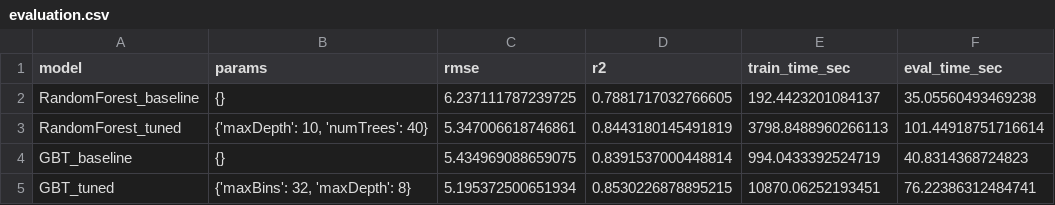
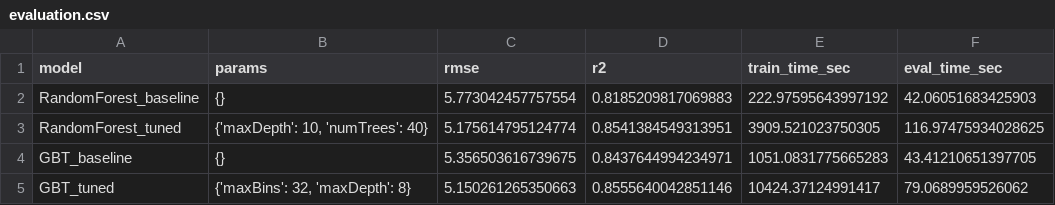
Before and after one commit to Hexy00123/F25-BigData-Project, a CSV file: data/evaluation.csv, drawn as a sheet.

```diff
--- a/data/evaluation.csv
+++ b/data/evaluation.csv
@@ -1,5 +1,5 @@
 model,params,rmse,r2,train_time_sec,eval_time_sec
-RandomForest_baseline,{},6.237111787239725,0.7881717032766605,192.4423201084137,35.05560493469238
-RandomForest_tuned,"{'maxDepth': 10, 'numTrees': 40}",5.347006618746861,0.8443180145491819,3798.8488960266113,101.44918751716614
-GBT_baseline,{},5.434969088659075,0.8391537000448814,994.0433392524719,40.8314368724823
-GBT_tuned,"{'maxBins': 32, 'maxDepth': 8}",5.195372500651934,0.8530226878895215,10870.06252193451,76.22386312484741
+RandomForest_baseline,{},5.773042457757554,0.8185209817069883,222.97595643997192,42.06051683425903
+RandomForest_tuned,"{'maxDepth': 10, 'numTrees': 40}",5.175614795124774,0.8541384549313951,3909.521023750305,116.97475934028625
+GBT_baseline,{},5.356503616739675,0.8437644994234971,1051.0831775665283,43.41210651397705
+GBT_tuned,"{'maxBins': 32, 'maxDepth': 8}",5.150261265350663,0.8555640042851146,10424.37124991417,79.0689959526062
```
Also changed, not shown: 2 other files.
